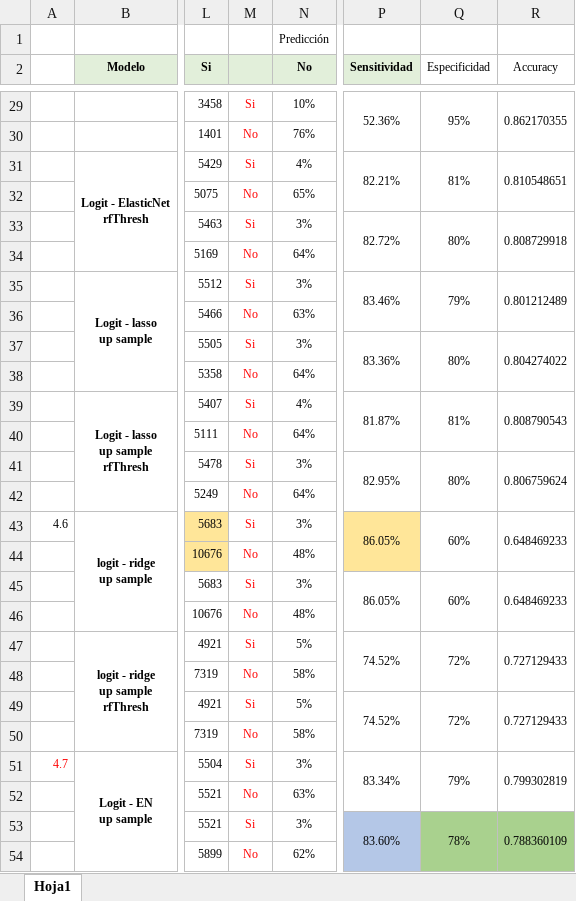
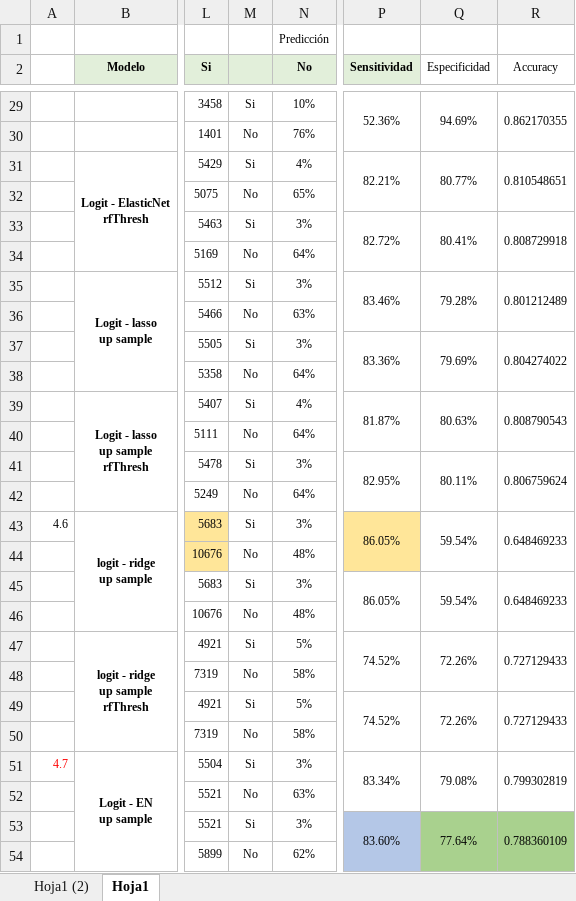
Before and after one commit to paolamguio/Problem_Set_2-G16, an Excel workbook: 3. Stores/Tabla modelos.xlsx, sheet Hoja1, drawn as a sheet; only a part is shown, gaps mark what is left out; values as stored, in another font and other column widths than the file's, no borders; the diff covers the shown part only; the diff names each change by its address in the sheet, - before the commit and + after, or states it on an @@ line.

```diff
--- a/3. Stores/Tabla modelos.xlsx (sheet Hoja1)
+++ b/3. Stores/Tabla modelos.xlsx (sheet Hoja1)
+sheet tab: Hoja1 (2)
-M29:M54 text colour: #FF0000
+M29:M54 text colour: black
-Q29 (Especificidad): 95%
+Q29 (Especificidad): 94.69%
-Q31 (Especificidad): 81%
+Q31 (Especificidad): 80.77%
-Q33 (Especificidad): 80%
+Q33 (Especificidad): 80.41%
-Q35 (Especificidad): 79%
+Q35 (Especificidad): 79.28%
-Q37 (Especificidad): 80%
+Q37 (Especificidad): 79.69%
-Q39 (Especificidad): 81%
+Q39 (Especificidad): 80.63%
-Q41 (Especificidad): 80%
+Q41 (Especificidad): 80.11%
-Q43 (Especificidad): 60%
+Q43 (Especificidad): 59.54%
-Q45 (Especificidad): 60%
+Q45 (Especificidad): 59.54%
-Q47 (Especificidad): 72%
+Q47 (Especificidad): 72.26%
-Q49 (Especificidad): 72%
+Q49 (Especificidad): 72.26%
-Q51 (Especificidad): 79%
+Q51 (Especificidad): 79.08%
-Q53 (Especificidad): 78%
+Q53 (Especificidad): 77.64%
```
Also changed, not shown: 3 added rows, 3 removed rows, 44 edited cells, cell formats and merged cells elsewhere in this sheet, 3. Stores/descriptivas.xlsx, 1 other file.
